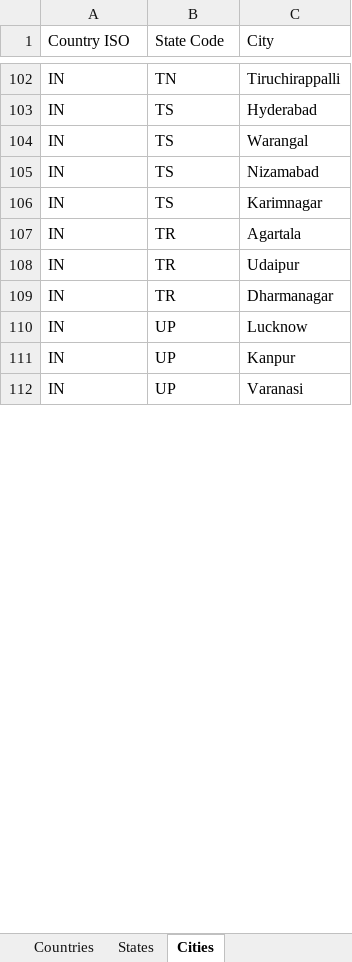
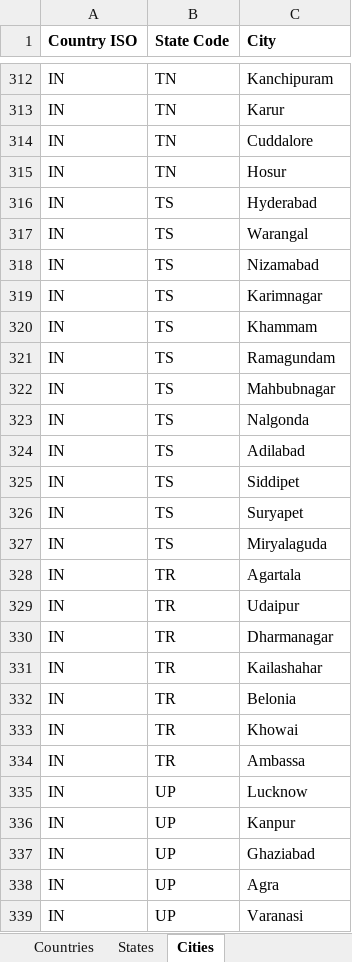
Before and after one commit to rohanlute/Lucas-TVS-BRSR, an Excel workbook: locations.xlsx, sheet Cities, drawn as a sheet; only a part is shown, gaps mark what is left out; values as stored, in another font and other column widths than the file's, no borders; addresses are those after the commit; the diff covers the shown part only; the diff names each change by its address in the sheet, - before the commit and + after, or states it on an @@ line.

Commit message:
Add all Cities

```diff
--- a/locations.xlsx (sheet Cities)
+++ b/locations.xlsx (sheet Cities)
-A1:C1 bold: off
+A1:C1 bold: on
-C312 (City): Tiruchirappalli
+C312 (City): Kanchipuram
+row 313: IN | TN | Karur
+row 314: IN | TN | Cuddalore
+row 315: IN | TN | Hosur
+row 320: IN | TS | Khammam
+row 321: IN | TS | Ramagundam
+row 322: IN | TS | Mahbubnagar
+row 323: IN | TS | Nalgonda
+row 324: IN | TS | Adilabad
+row 325: IN | TS | Siddipet
+row 326: IN | TS | Suryapet
+row 327: IN | TS | Miryalaguda
+row 331: IN | TR | Kailashahar
+row 332: IN | TR | Belonia
+row 333: IN | TR | Khowai
+row 334: IN | TR | Ambassa
+row 337: IN | UP | Ghaziabad
+row 338: IN | UP | Agra
```
Also changed, not shown: 258 added rows, 2 moved rows and 8 edited cells elsewhere in this sheet.
